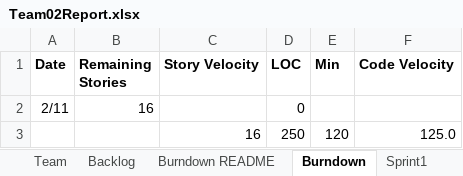
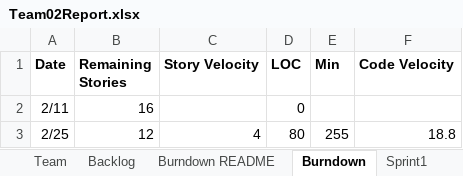
Before and after one commit to northorsouth/GEDCOM, an Excel workbook: Team02Report.xlsx, sheet Burndown, drawn as a sheet; values as stored, in another font and other column widths than the file's, no borders; charts and pictures not drawn; removed rows and columns are numbered as before the commit, all else as after; the diff names each change by its address in the sheet, - before the commit and + after, or states it on an @@ line.

```diff
--- a/Team02Report.xlsx (sheet Burndown)
+++ b/Team02Report.xlsx (sheet Burndown)
-row 3:  |  | 16 | 250 | 120 | 125.0
+row 3: 2/25 | 12 | 4 | 80 | 255 | 18.8
```
Also changed, not shown: sheet Sprint1, sheet Sprint2, sheet Backlog, charts or pictures.
